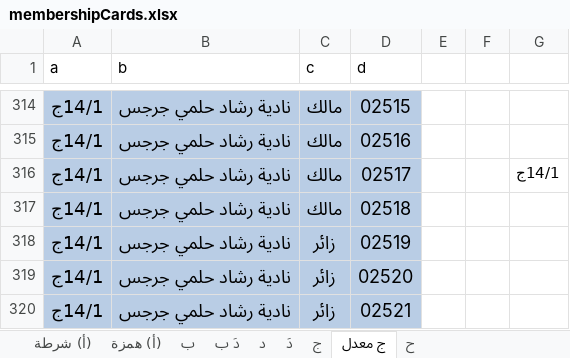
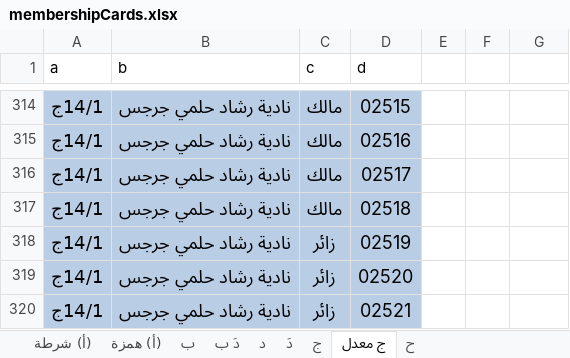
Before and after one commit to mohIbrahim/ghazala, an Excel workbook: public/excel/membershipCards.xlsx, sheet ج معدل, drawn as a sheet; only a part is shown, gaps mark what is left out; values as stored, in another font and other column widths than the file's, no borders; the diff names each change by its address in the sheet, - before the commit and + after, or states it on an @@ line.

```diff
--- a/public/excel/membershipCards.xlsx (sheet ج معدل)
+++ b/public/excel/membershipCards.xlsx (sheet ج معدل)
-G316: 14/1ج
+G316: (empty)
```
Also changed, not shown: sheet دَ, sheet د, public/excel/book1.xlsx, 12 other files.
